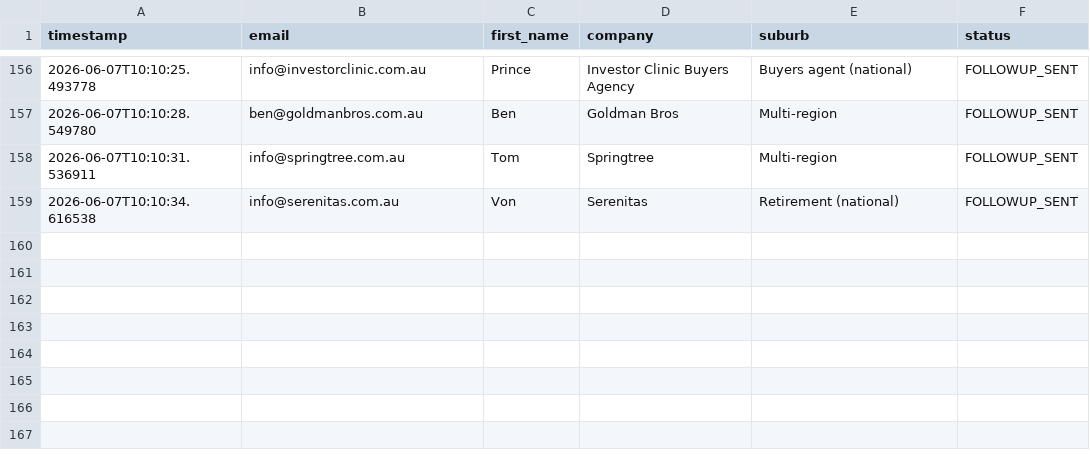
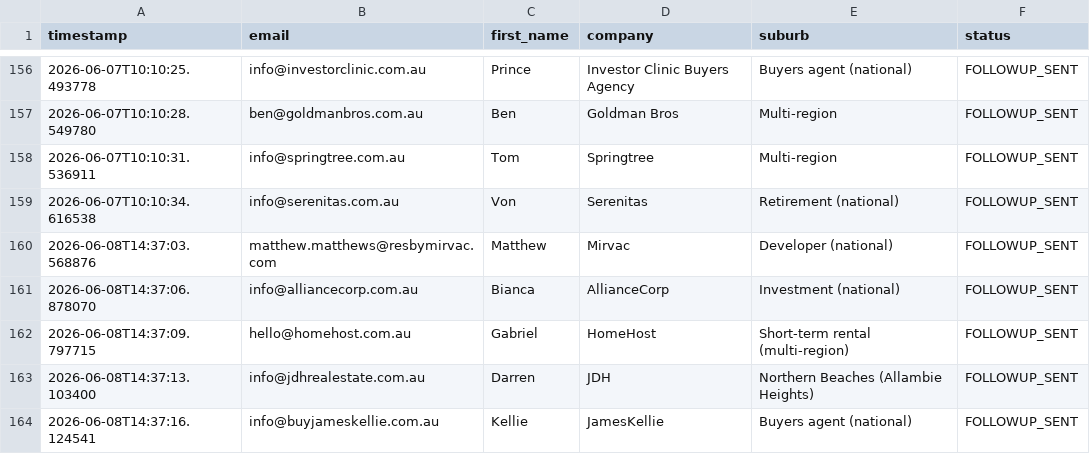
Before and after one commit to DL-aus/job-scheduler, a CSV file: .tmp/email_log.csv, drawn as a sheet; only a part is shown, gaps mark what is left out.

Commit message:
Update email log 2026-06-08

```diff
--- a/.tmp/email_log.csv
+++ b/.tmp/email_log.csv
@@ -159 +159,6 @@ timestamp,email,first_name,company,suburb,status
 2026-06-07T10:10:34.616538,info@serenitas.com.au,Von,Serenitas,Retirement (national),FOLLOWUP_SENT
+2026-06-08T14:37:03.568876,matthew.matthews@resbymirvac.com,Matthew,Mirvac,Developer (national),FOLLOWUP_SENT
+2026-06-08T14:37:06.878070,info@alliancecorp.com.au,Bianca,AllianceCorp,Investment (national),FOLLOWUP_SENT
+2026-06-08T14:37:09.797715,hello@homehost.com.au,Gabriel,HomeHost,Short-term rental (multi-region),FOLLOWUP_SENT
+2026-06-08T14:37:13.103400,info@jdhrealestate.com.au,Darren,JDH,Northern Beaches (Allambie Heights),FOLLOWUP_SENT
+2026-06-08T14:37:16.124541,info@buyjameskellie.com.au,Kellie,JamesKellie,Buyers agent (national),FOLLOWUP_SENT
```
